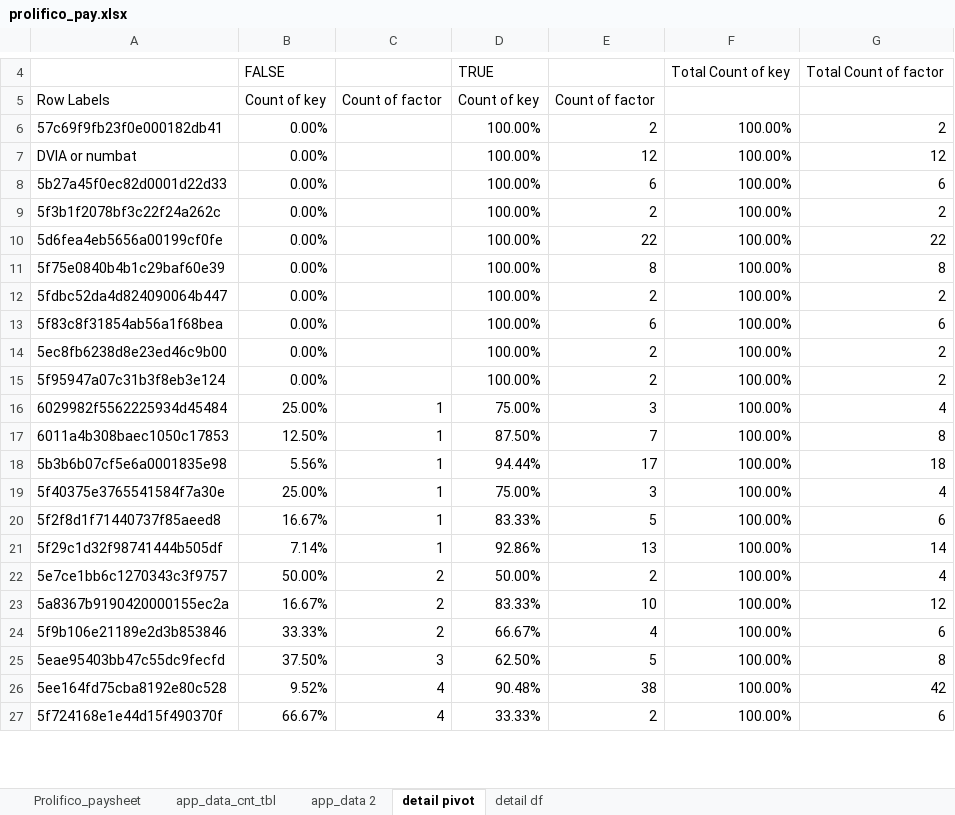
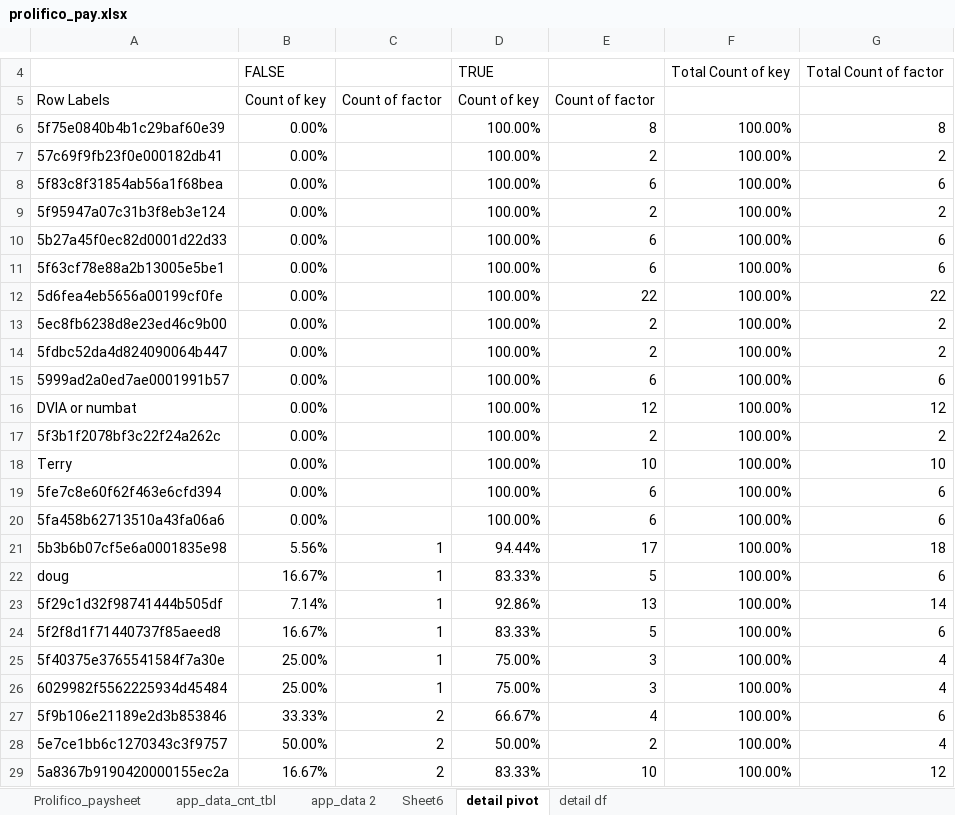
Before and after one commit to nspyrison/spinifex_study, an Excel workbook: apps_supplementary/prolifico_pay.xlsx, sheet detail pivot, drawn as a sheet; only a part is shown, gaps mark what is left out; the shorter side is filled out with more unchanged rows; values as stored, in another font and other column widths than the file's, no borders; charts and pictures not drawn; removed rows and columns are numbered as before the commit, all else as after; the diff covers the shown part only; the diff names each change by its address in the sheet, - before the commit and + after, or states it on an @@ line.

```diff
--- a/apps_supplementary/prolifico_pay.xlsx (sheet detail pivot)
+++ b/apps_supplementary/prolifico_pay.xlsx (sheet detail pivot)
+sheet tab: Sheet6
+row 6: 5f75e0840b4b1c29baf60e39 | 0.00% |  | 100.00% | 8 | 100.00% | 8
+row 8: 5f83c8f31854ab56a1f68bea | 0.00% |  | 100.00% | 6 | 100.00% | 6
@@ row 15 moved to row 9: 5f95947a07c31b3f8eb3e124 @@
@@ row 8 moved to row 10: 5b27a45f0ec82d0001d22d33 @@
+row 11: 5f63cf78e88a2b13005e5be1 | 0.00% |  | 100.00% | 6 | 100.00% | 6
+row 12: 5d6fea4eb5656a00199cf0fe | 0.00% |  | 100.00% | 22 | 100.00% | 22
@@ row 14 moved to row 13: 5ec8fb6238d8e23ed46c9b00 @@
@@ row 12 moved to row 14: 5fdbc52da4d824090064b447 @@
+row 15: 5999ad2a0ed7ae0001991b57 | 0.00% |  | 100.00% | 6 | 100.00% | 6
-A18: 5d6fea4eb5656a00199cf0fe
+A18: Terry
-E18: 22
+E18: 10
-G18: 22
+G18: 10
-A19: 5f75e0840b4b1c29baf60e39
+A19: 5fe7c8e60f62f463e6cfd394
-E19: 8
+E19: 6
-G19: 8
+G19: 6
-A20: 5f83c8f31854ab56a1f68bea
+A20: 5fa458b62713510a43fa06a6
@@ row 18 moved to row 21: 5b3b6b07cf5e6a0001835e98 @@
+row 22: doug | 16.67% | 1 | 83.33% | 5 | 100.00% | 6
@@ row 21 moved to row 23: 5f29c1d32f98741444b505df @@
@@ row 20 moved to row 24: 5f2f8d1f71440737f85aeed8 @@
@@ row 19 moved to row 25: 5f40375e3765541584f7a30e @@
-row 17: 6011a4b308baec1050c17853 | 12.50% | 1 | 87.50% | 7 | 100.00% | 8
@@ row 24 moved to row 27: 5f9b106e21189e2d3b853846 @@
```
Also changed, not shown: 4 added rows, 6 moved rows and 5 edited cells elsewhere in this sheet, sheet detail df, hidden cells, charts or pictures, 2 other files.
